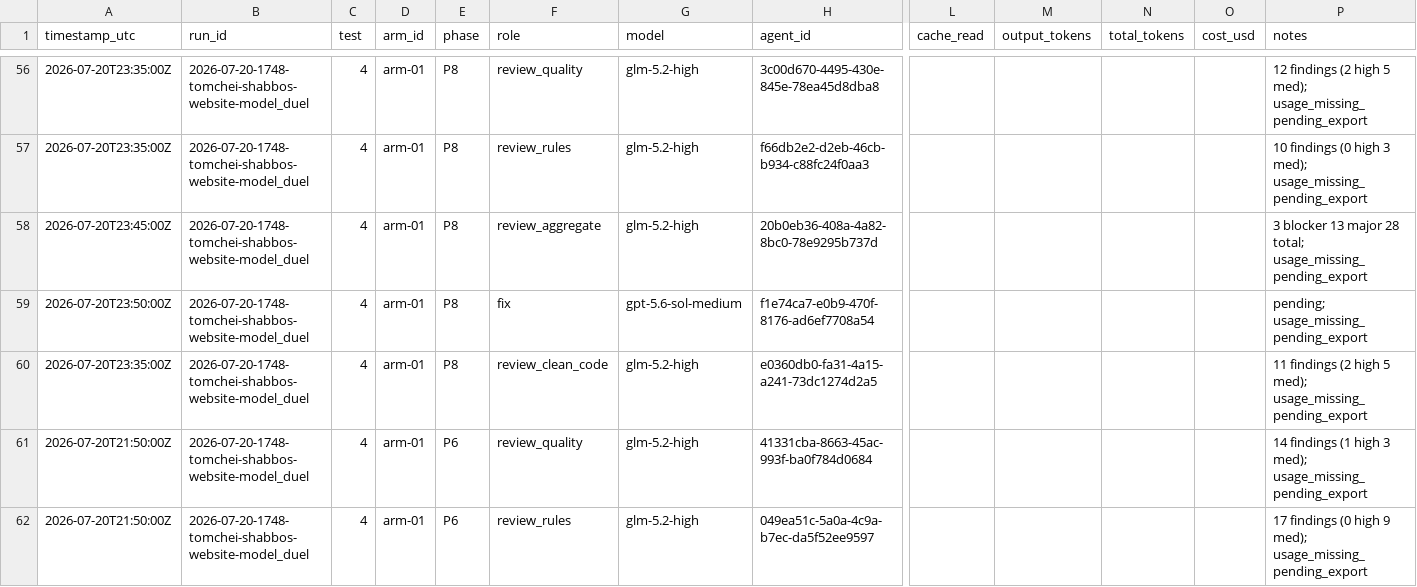
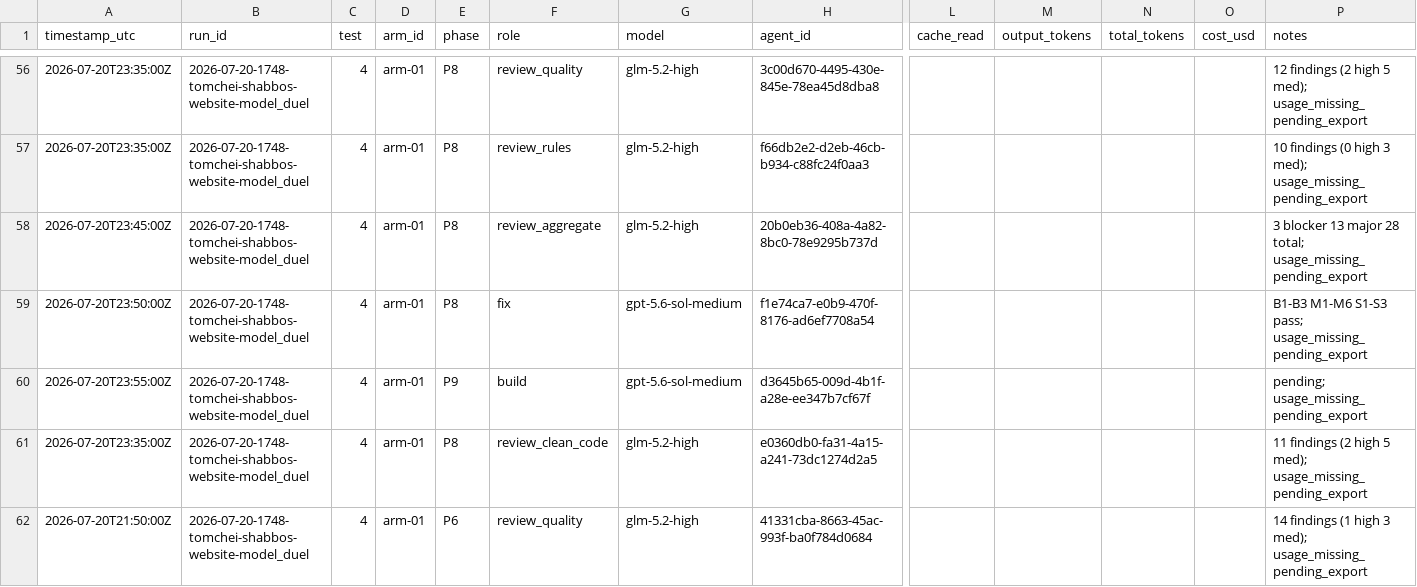
Before and after one commit to mennyg19-cmyk/master-model-duel, a CSV file: runs/2026-07-20-1748-tomchei-shabbos-website-model_duel/results/COST-LEDGER.csv, drawn as a sheet; only a part is shown, gaps mark what is left out; the shorter side is filled out with more unchanged rows; rows hold the shown columns only; the diff names each change by its address in the sheet, - before the commit and + after, or states it on an @@ line.

Commit message:
Gate arm-01 P8; spawn P9 build.
Fix pass resolved B1-B3 and M1-M6 with S1-S3 pass. Test 4 12.0/20 (total 39.0). PHASE-P9-EXPECTED written.

```diff
--- a/runs/2026-07-20-1748-tomchei-shabbos-website-model_duel/results/COST-LEDGER.csv
+++ b/runs/2026-07-20-1748-tomchei-shabbos-website-model_duel/results/COST-LEDGER.csv
-P59 (notes): pending; usage_missing_pending_export
+P59 (notes): B1-B3 M1-M6 S1-S3 pass; usage_missing_pending_export
+row 60: 2026-07-20T23:55:00Z | 2026-07-20-1748-tomchei-shabbos-website-model_duel | 4 | arm-01 | P9 | build | gpt-5.6-sol-medium | d3645b65-009d-4b1f-a28e-ee347b7cf67f |  |  |  |  | pending; usage_missing_pending_export
```
Also changed, not shown: 13 other files.
